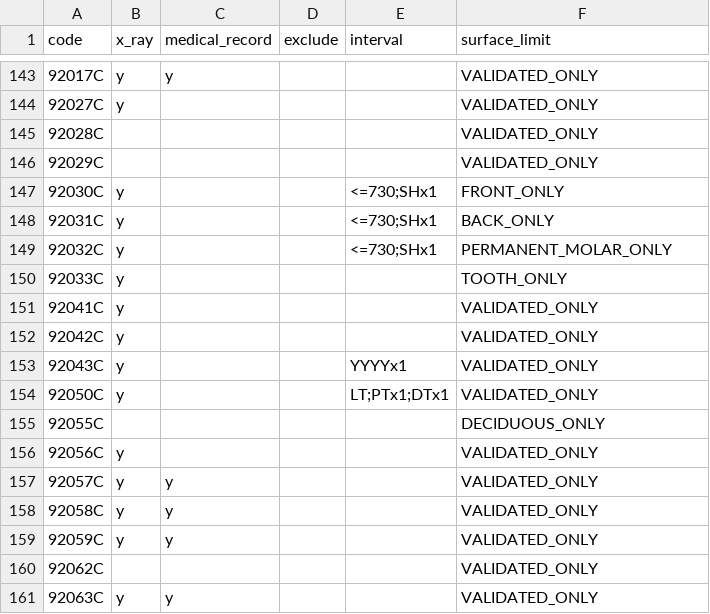
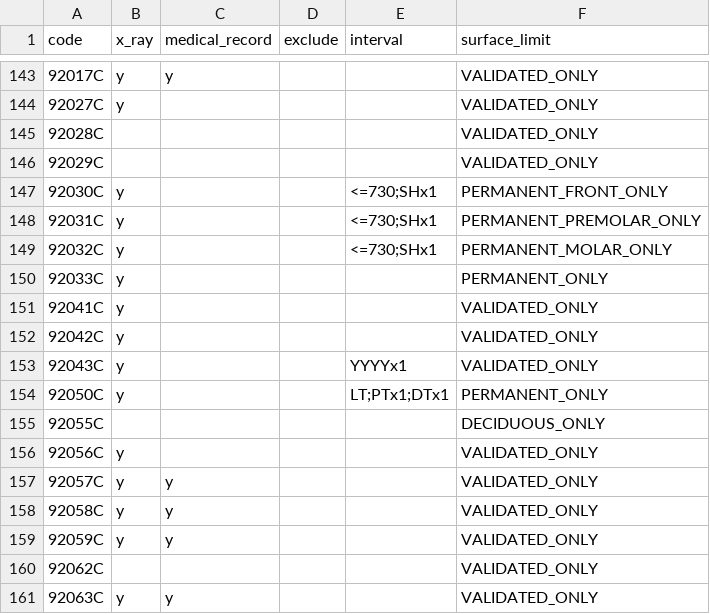
Before and after one commit to juliehung/totoro-version, a CSV file: src/main/resources/nhi_rule.csv, drawn as a sheet; only a part is shown, gaps mark what is left out.

Commit message:
Resolve "Modify NHI check tooth surface"

```diff
--- a/src/main/resources/nhi_rule.csv
+++ b/src/main/resources/nhi_rule.csv
@@ -146,6 +146,6 @@
 92029C,,,,,VALIDATED_ONLY
-92030C,y,,,<=730;SHx1,FRONT_ONLY
-92031C,y,,,<=730;SHx1,BACK_ONLY
+92030C,y,,,<=730;SHx1,PERMANENT_FRONT_ONLY
+92031C,y,,,<=730;SHx1,PERMANENT_PREMOLAR_ONLY
 92032C,y,,,<=730;SHx1,PERMANENT_MOLAR_ONLY
-92033C,y,,,,TOOTH_ONLY
+92033C,y,,,,PERMANENT_ONLY
 92041C,y,,,,VALIDATED_ONLY
@@ -153,3 +153,3 @@
 92043C,y,,,YYYYx1,VALIDATED_ONLY
-92050C,y,,,LT;PTx1;DTx1,VALIDATED_ONLY
+92050C,y,,,LT;PTx1;DTx1,PERMANENT_ONLY
 92055C,,,,,DECIDUOUS_ONLY
```
Also changed, not shown: 1 other file.
